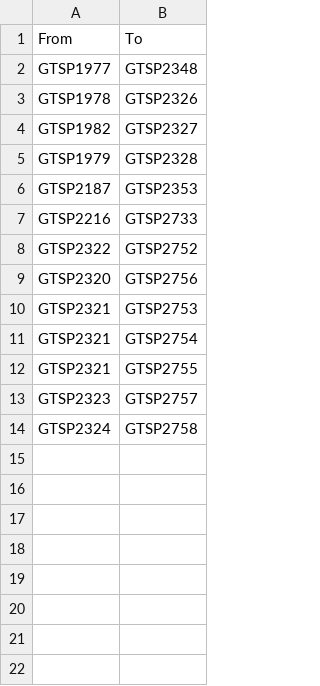
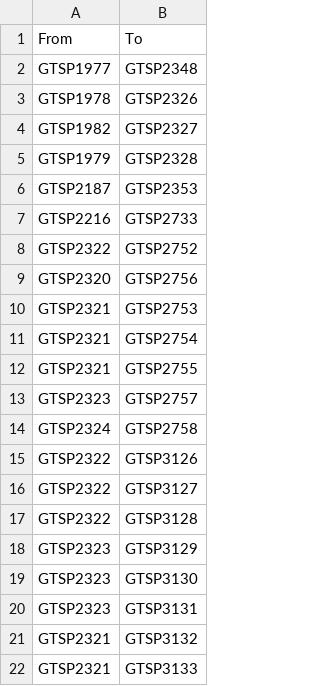
Before and after one commit to everettJK/murineCystinosis_Cherqui, a TSV file: data/group2.cellTransfers.tsv, drawn as a sheet; the diff names each change by its address in the sheet, - before the commit and + after, or states it on an @@ line.

Commit message:
Nov 2019 data addition

```diff
--- a/data/group2.cellTransfers.tsv
+++ b/data/group2.cellTransfers.tsv
+row 15: GTSP2322 | GTSP3126
+row 16: GTSP2322 | GTSP3127
+row 17: GTSP2322 | GTSP3128
+row 18: GTSP2323 | GTSP3129
+row 19: GTSP2323 | GTSP3130
+row 20: GTSP2323 | GTSP3131
+row 21: GTSP2321 | GTSP3132
+row 22: GTSP2321 | GTSP3133
```
Also changed, not shown: 43 other files.
